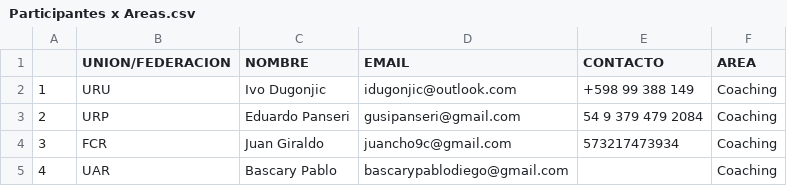
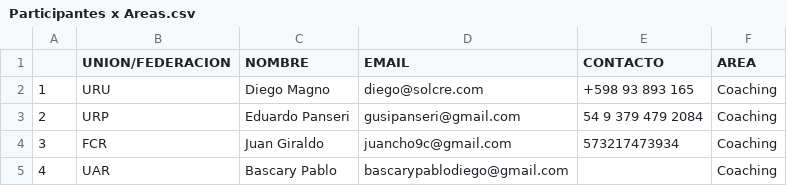
Before and after one commit to martinjauma/evaluaciones_sar, a CSV file: SAR 2024 ACADEMIA HP/Participantes x Areas.csv, drawn as a sheet; only a part is shown.

Commit message:
Update Participantes x Areas.csv

```diff
--- a/SAR 2024 ACADEMIA HP/Participantes x Areas.csv
+++ b/SAR 2024 ACADEMIA HP/Participantes x Areas.csv
@@ -1,3 +1,3 @@
 ,UNION/FEDERACION,NOMBRE,EMAIL,CONTACTO,AREA
-1,URU,Ivo Dugonjic,idugonjic@outlook.com,+598 99 388 149,Coaching
+1,URU,Diego Magno,diego@solcre.com,+598 93 893 165,Coaching
 2,URP,Eduardo Panseri,gusipanseri@gmail.com,54 9 379 479 2084,Coaching
```
